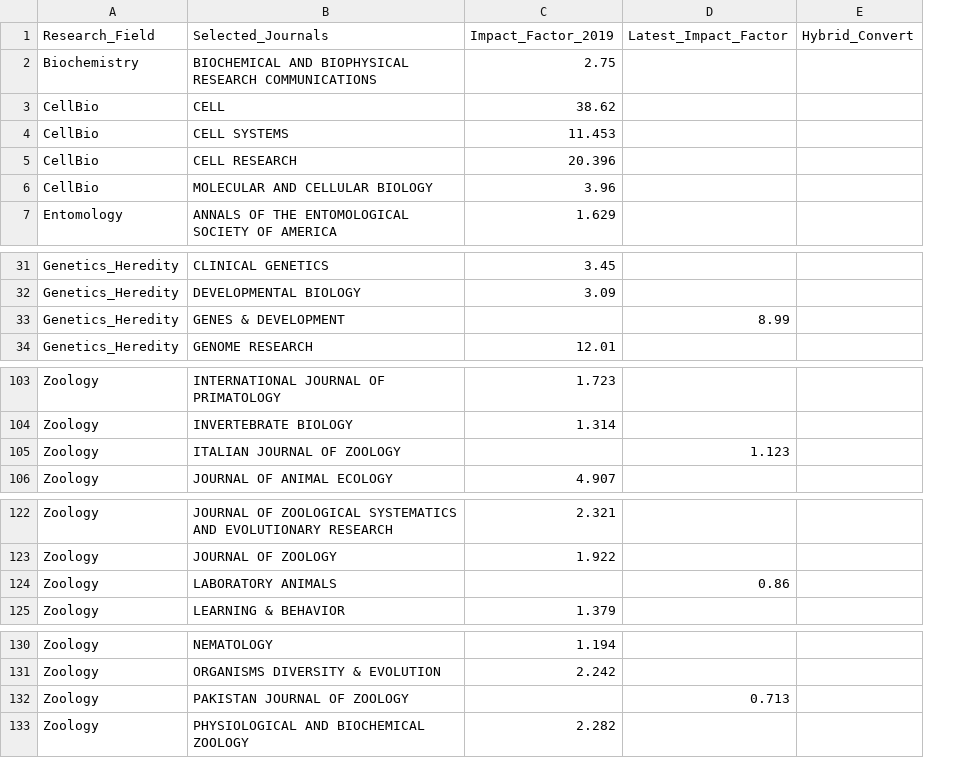
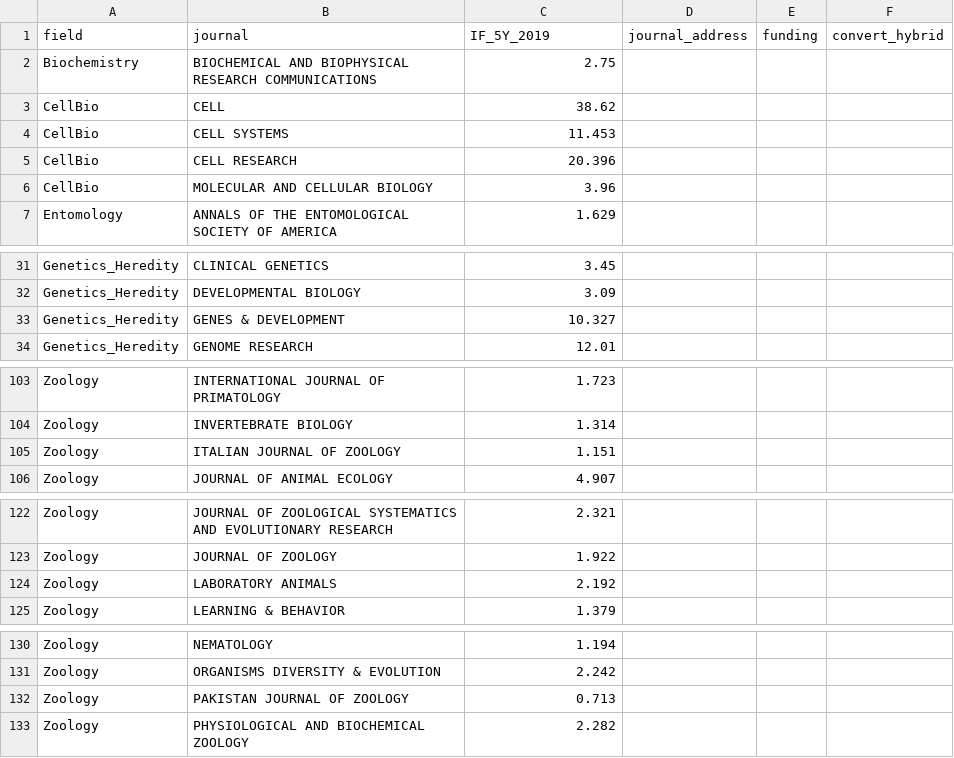
Before and after one commit to AUCompBio/OA_2021_AU, a CSV file: data/Clean_JournalImpact.csv, drawn as a sheet; only a part is shown, gaps mark what is left out; removed rows and columns are numbered as before the commit, all else as after; the diff names each change by its address in the sheet, - before the commit and + after, or states it on an @@ line.

Commit message:
updating metadatafile to most recent structure. columns were renamed for ease of merge and simplicity. add columns for grant dollars and journal country to be added manually.

```diff
--- a/data/Clean_JournalImpact.csv
+++ b/data/Clean_JournalImpact.csv
-column D, row 33: 8.99; row 105: 1.123; row 124: 0.86; row 132: 0.713
-column E, empty
+column D, empty
+column E, empty
+column F, empty
-row 1: Research_Field | Selected_Journals | Impact_Factor_2019 | Latest_Impact_Factor | Hybrid_Convert
+row 1: field | journal | IF_5Y_2019 | journal_address | funding | convert_hybrid
-C33: (empty)
+C33: 10.327
-C105: (empty)
+C105: 1.151
-C124: (empty)
+C124: 2.192
-C132: (empty)
+C132: 0.713
```
